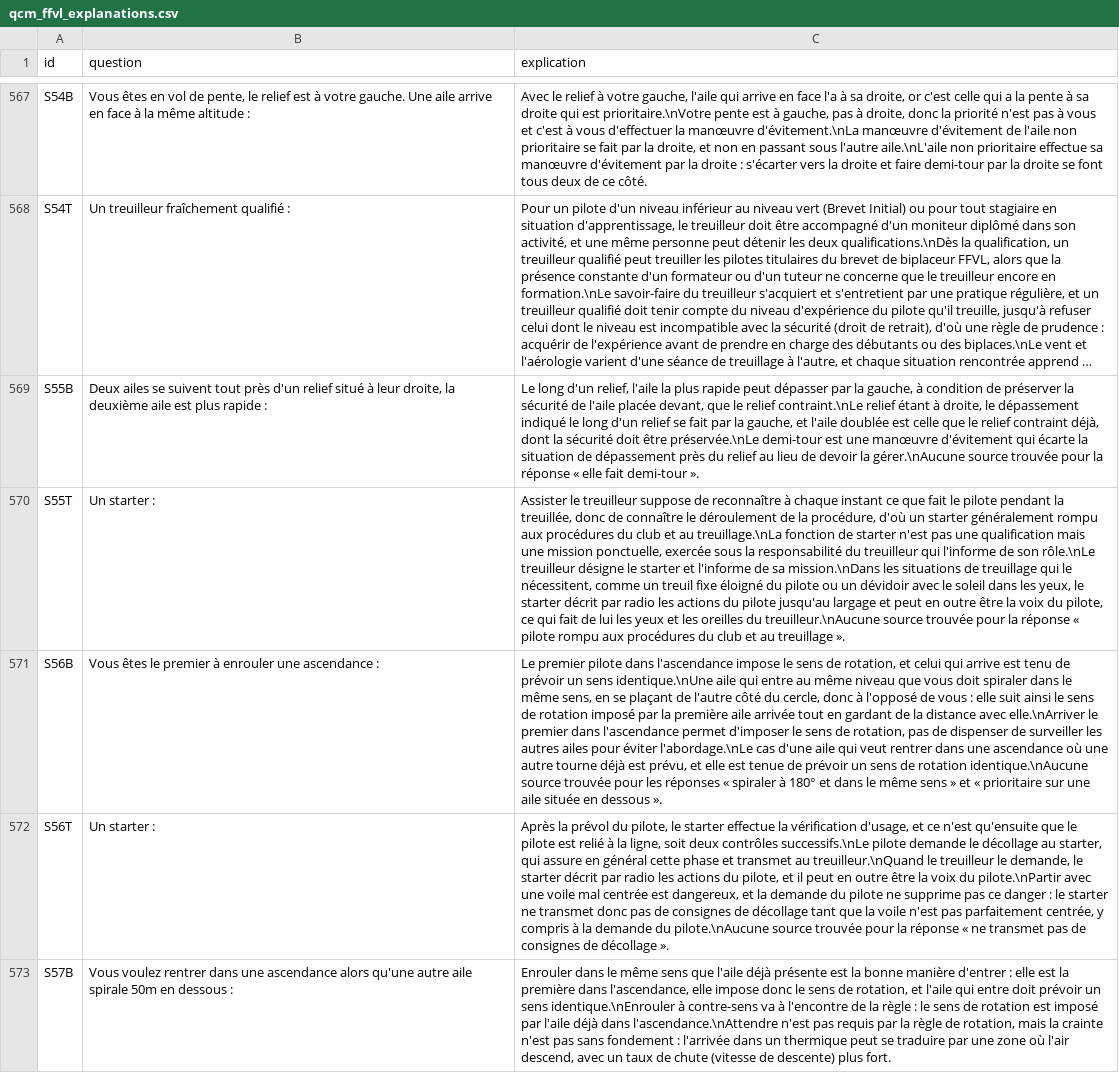
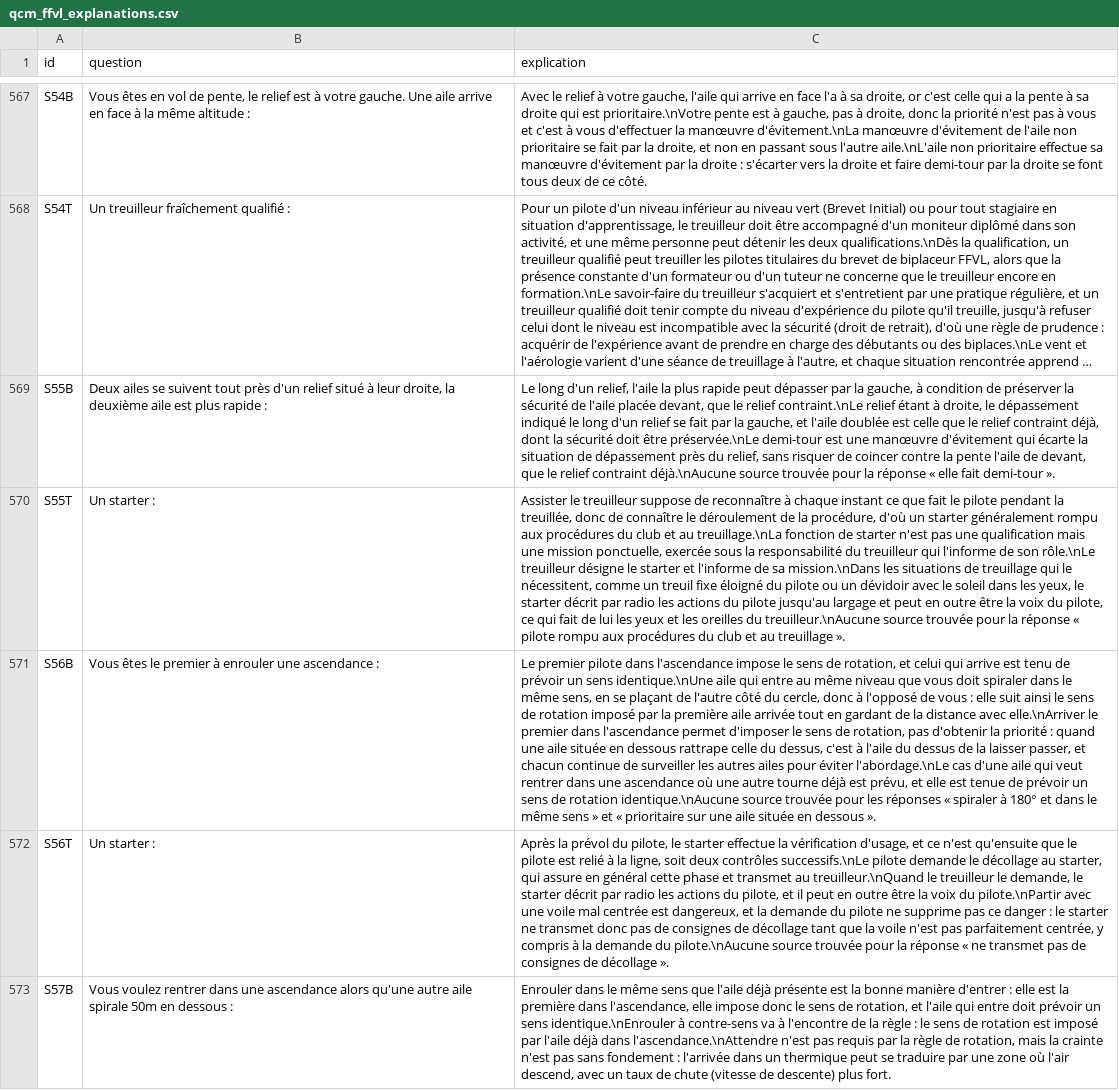
Before and after one commit to urbamax/AssistantParapente, a CSV file: js/data/qcm_ffvl_explanations.csv, drawn as a sheet; only a part is shown, gaps mark what is left out; long unchanged cells end in …; the diff names each change by its address in the sheet, - before the commit and + after, or states it on an @@ line.

```diff
--- a/js/data/qcm_ffvl_explanations.csv
+++ b/js/data/qcm_ffvl_explanations.csv
-C569 (explication): …près du relief au lieu de devoir la gérer.\nAucune source trouvée…
+C569 (explication): …près du relief, sans risquer de coincer contre la pente l'aile de devant, que le relief contraint déjà.\nAucune source trouvée…
-C571 (explication): …rotation, pas de dispenser de surveiller…
+C571 (explication): …rotation, pas d'obtenir la priorité : quand une aile située en dessous rattrape celle du dessus, c'est à l'aile du dessus de la laisser passer, et chacun continue de surveiller…
```
